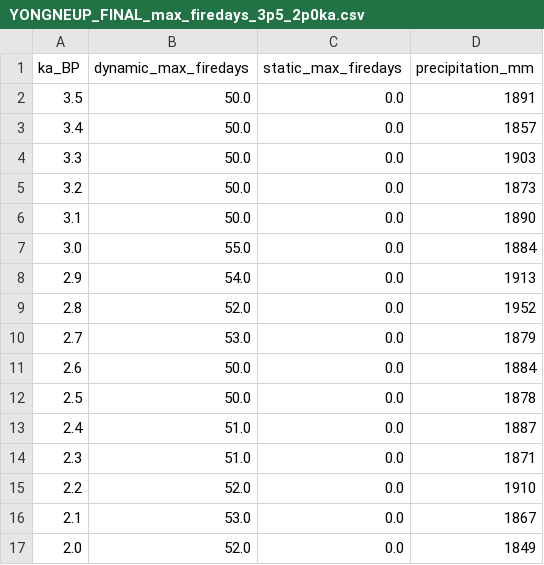
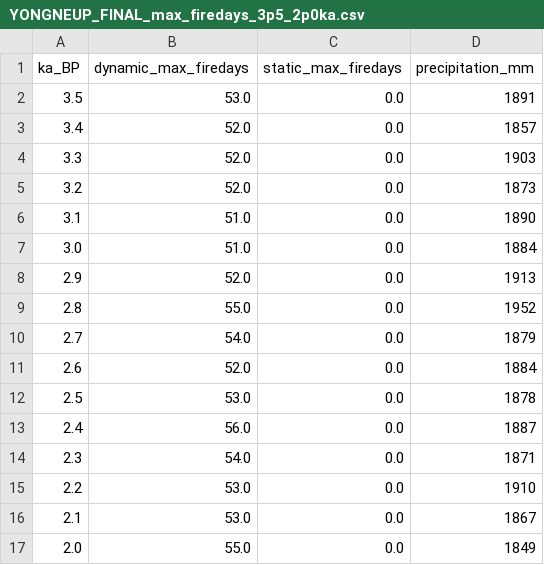
Before and after one commit to physical-geogrpahy-forever/yongneup_nb, a CSV file: pb4_chelsa21k/plots/YONGNEUP_FINAL_max_firedays_3p5_2p0ka.csv, drawn as a sheet.

```diff
--- a/pb4_chelsa21k/plots/YONGNEUP_FINAL_max_firedays_3p5_2p0ka.csv
+++ b/pb4_chelsa21k/plots/YONGNEUP_FINAL_max_firedays_3p5_2p0ka.csv
@@ -1,17 +1,17 @@
 ka_BP,dynamic_max_firedays,static_max_firedays,precipitation_mm
-3.5,50.0,0.0,1891
-3.4,50.0,0.0,1857
-3.3,50.0,0.0,1903
-3.2,50.0,0.0,1873
-3.1,50.0,0.0,1890
-3.0,55.0,0.0,1884
-2.9,54.0,0.0,1913
-2.8,52.0,0.0,1952
-2.7,53.0,0.0,1879
-2.6,50.0,0.0,1884
-2.5,50.0,0.0,1878
-2.4,51.0,0.0,1887
-2.3,51.0,0.0,1871
-2.2,52.0,0.0,1910
+3.5,53.0,0.0,1891
+3.4,52.0,0.0,1857
+3.3,52.0,0.0,1903
+3.2,52.0,0.0,1873
+3.1,51.0,0.0,1890
+3.0,51.0,0.0,1884
+2.9,52.0,0.0,1913
+2.8,55.0,0.0,1952
+2.7,54.0,0.0,1879
+2.6,52.0,0.0,1884
+2.5,53.0,0.0,1878
+2.4,56.0,0.0,1887
+2.3,54.0,0.0,1871
+2.2,53.0,0.0,1910
 2.1,53.0,0.0,1867
-2.0,52.0,0.0,1849
+2.0,55.0,0.0,1849
```
Also changed, not shown: 35 other files.
